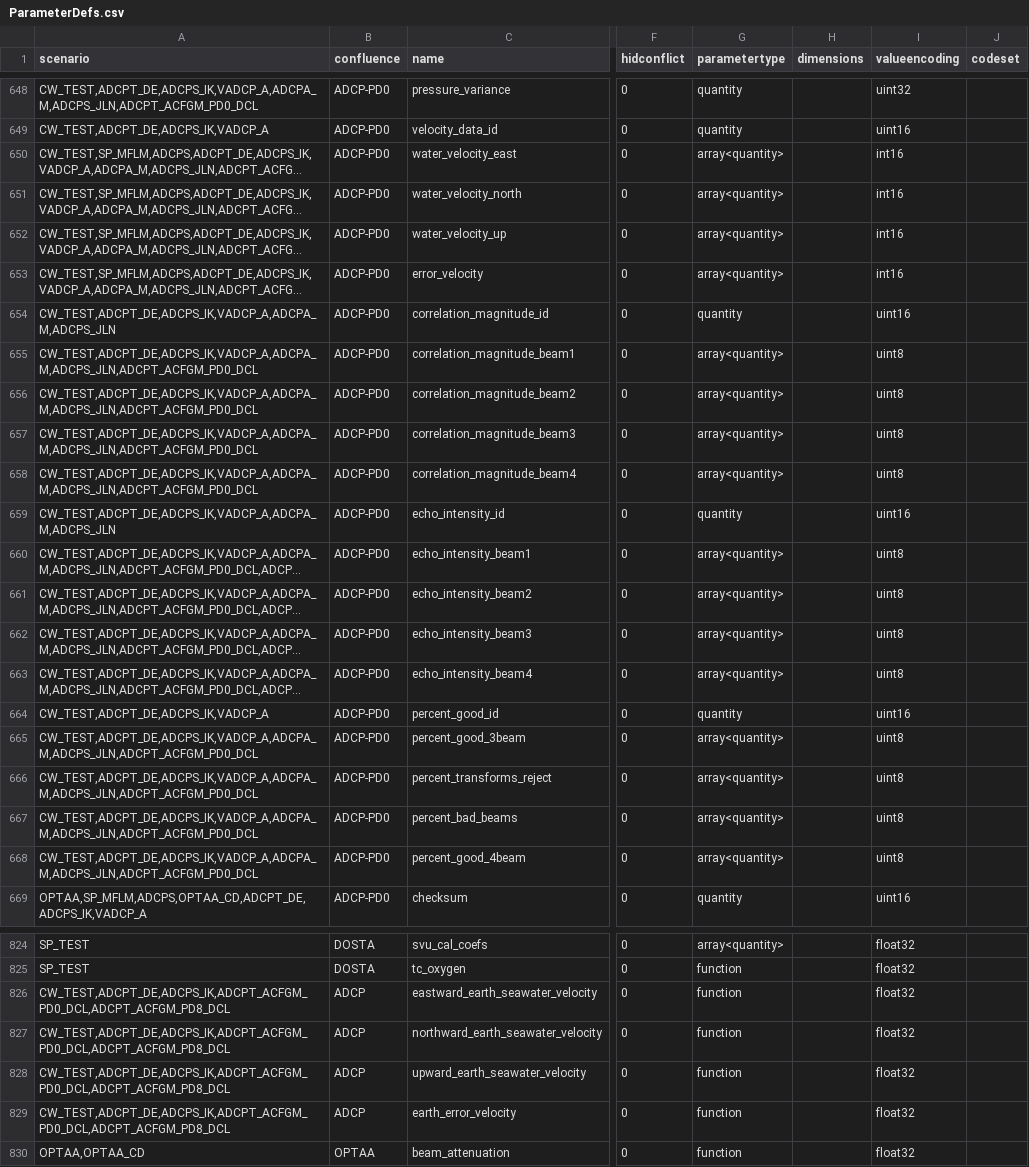
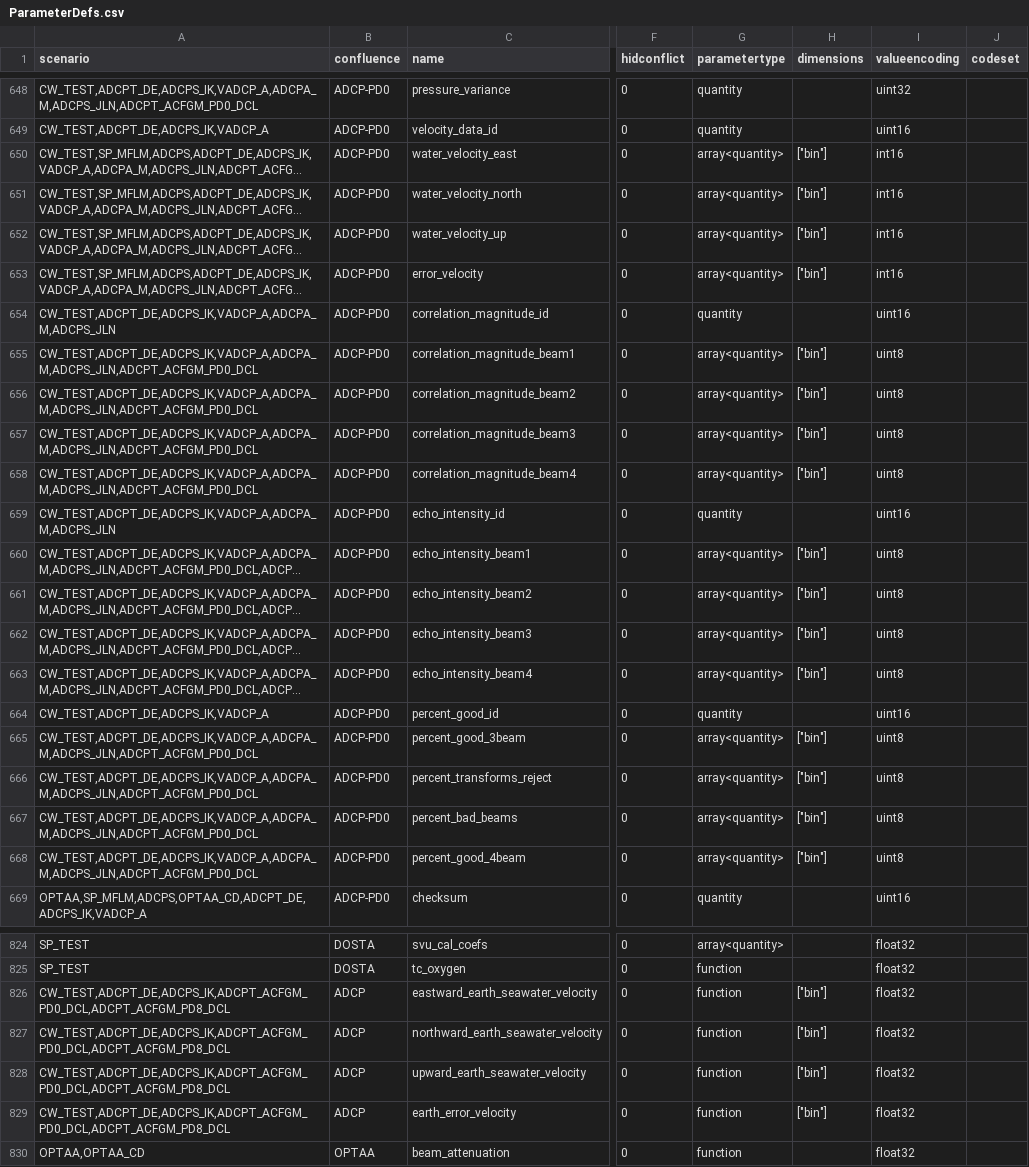
Before and after one commit to oceanobservatories/preload-database, a CSV file: csv/ParameterDefs.csv, drawn as a sheet; only a part is shown, gaps mark what is left out; long unchanged cells end in …; the diff covers the shown part only; the diff names each change by its address in the sheet, - before the commit and + after, or states it on an @@ line.

Commit message:
Added dimension data to ADCP parameters
Change-Id: Iec273fbdcff35fffb2f9b4234ed18ff19d613977

```diff
--- a/csv/ParameterDefs.csv
+++ b/csv/ParameterDefs.csv
-H650:H653 (dimensions): (empty)
+H650:H653 (dimensions): ["bin"]
-H655:H658 (dimensions): (empty)
+H655:H658 (dimensions): ["bin"]
-H660:H663 (dimensions): (empty)
+H660:H663 (dimensions): ["bin"]
-H665:H668 (dimensions): (empty)
+H665:H668 (dimensions): ["bin"]
-H826:H829 (dimensions): (empty)
+H826:H829 (dimensions): ["bin"]
```
Also changed, not shown: 61 edited cells elsewhere in this file, 1 other file.
